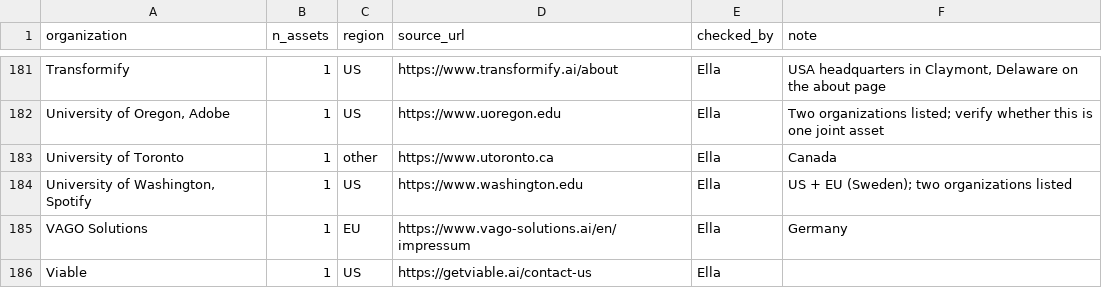
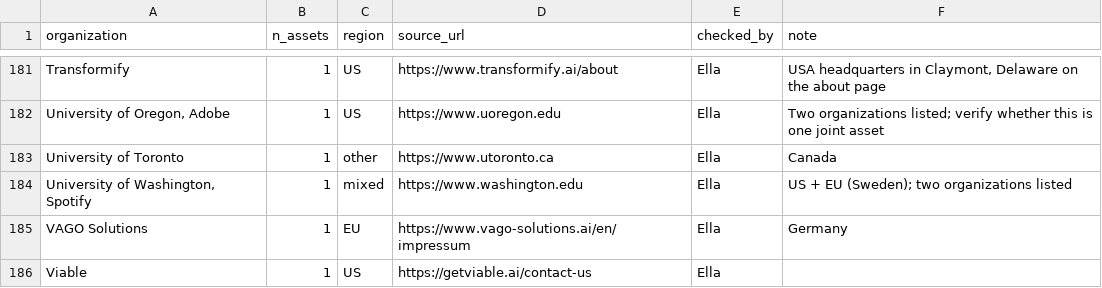
Before and after one commit to CiMillan/eu-ai-network, a CSV file: data/regions.csv, drawn as a sheet; only a part is shown, gaps mark what is left out.

Commit message:
Region tags: tidy one joint row

```diff
--- a/data/regions.csv
+++ b/data/regions.csv
@@ -188,3 +188,3 @@ Transformify,1,US,https://www.transformify.ai/about,Ella,"USA headquarters in Cl
 University of Toronto,1,other,https://www.utoronto.ca,Ella,Canada
-"University of Washington, Spotify",1,US,https://www.washington.edu,Ella,US + EU (Sweden); two organizations listed
+"University of Washington, Spotify",1,mixed,https://www.washington.edu,Ella,US + EU (Sweden); two organizations listed
 VAGO Solutions,1,EU,https://www.vago-solutions.ai/en/impressum,Ella,Germany
```
